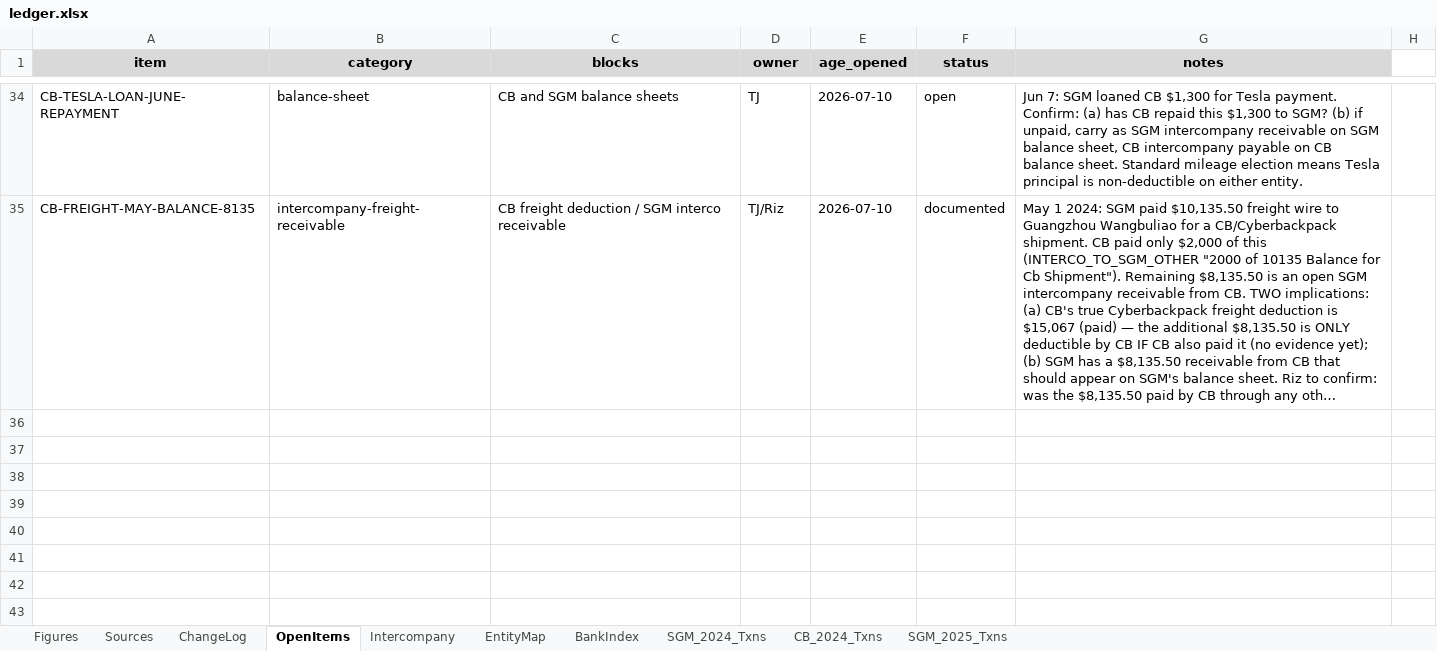
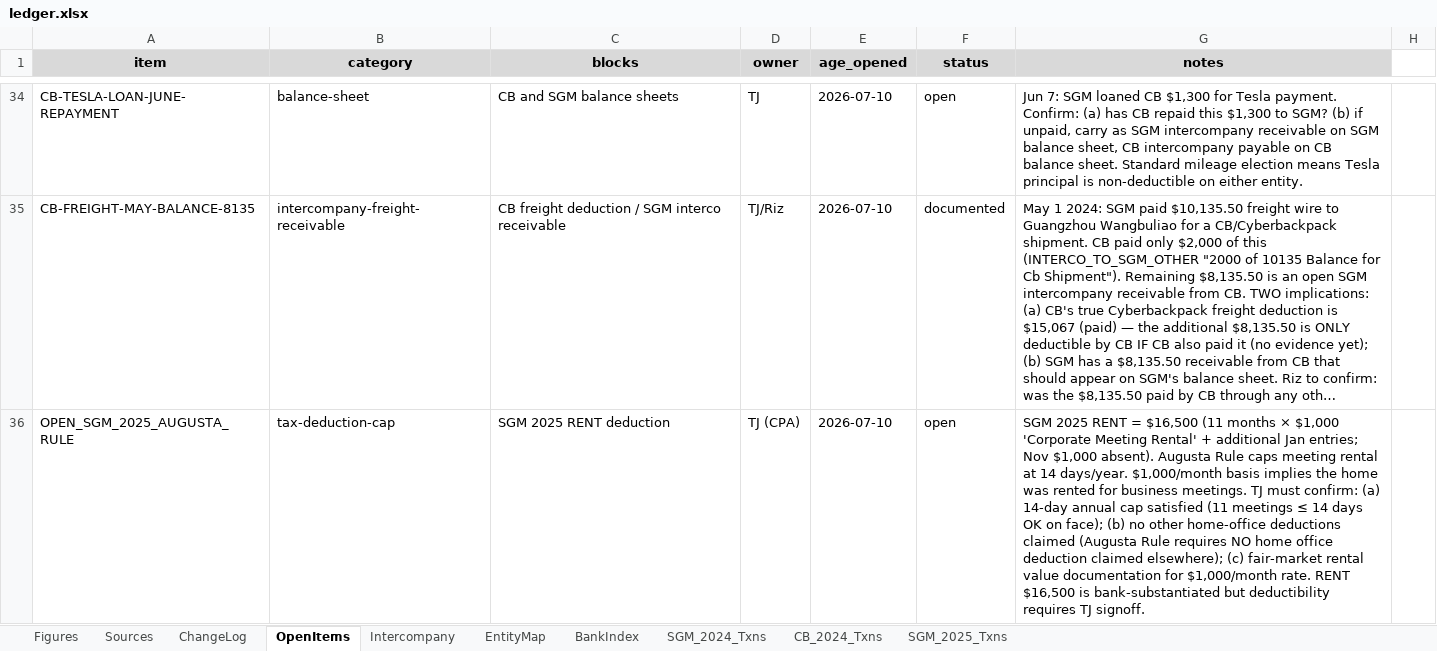
Before and after one commit to ArizeNwosu/StoneSupplyCo, an Excel workbook: Downloads/Splitflask-Financials/ledger.xlsx, sheet OpenItems, drawn as a sheet; only a part is shown, gaps mark what is left out; long unchanged cells end in …; values as stored, in another font and other column widths than the file's, no borders; the diff covers the shown part only; the diff names each change by its address in the sheet, - before the commit and + after, or states it on an @@ line.

```diff
--- a/Downloads/Splitflask-Financials/ledger.xlsx (sheet OpenItems)
+++ b/Downloads/Splitflask-Financials/ledger.xlsx (sheet OpenItems)
+row 36: OPEN_SGM_2025_AUGUSTA_RULE | tax-deduction-cap | SGM 2025 RENT deduction | TJ (CPA) | 2026-07-10 | open | SGM 2025 RENT = $16,500 (11 months × $1,000 'Corporate Meeting Rental' + additional Jan entries; Nov $1,000 absent). Augusta Rule caps meeting rental at 14 days/year. $1,000/month basis implies the home was rented for business meetings. TJ must confirm: (a) 14-day annual cap satisfied (11 meetings ≤ 14 days OK on face); (b) no other home-office deductions claimed (Augusta Rule requires NO home office deduction claimed elsewhere); (c) fair-market rental value documentation for $1,000/month rate. RENT $16,500 is bank-substantiated but deductibility requires TJ signoff.
```
Also changed, not shown: 2 added rows and 1 edited cell elsewhere in this sheet.
